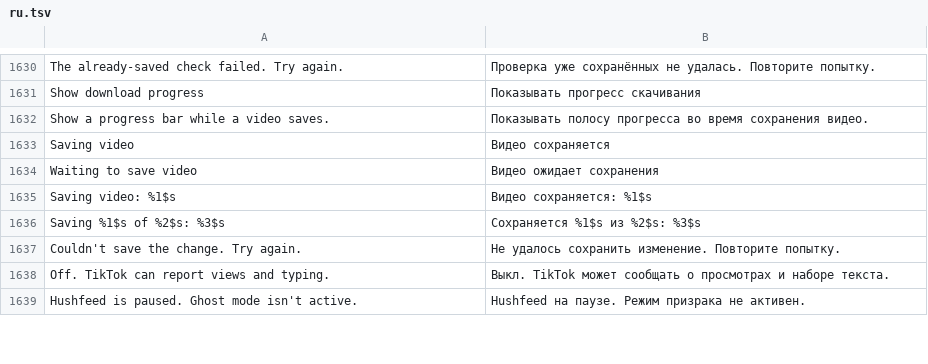
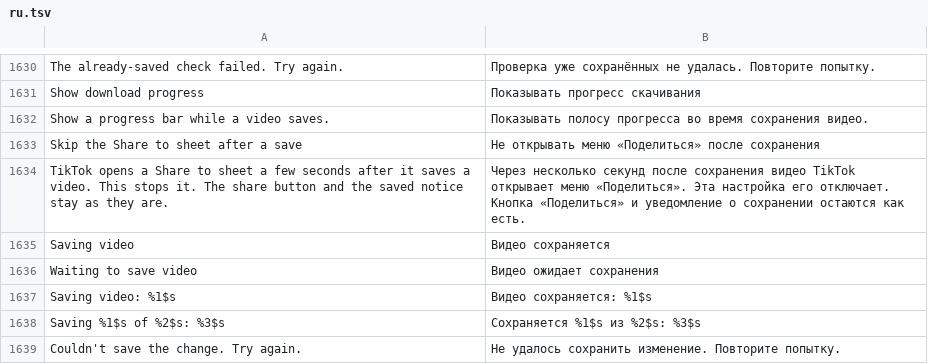
Before and after one commit to Nezumi-2711/HushFeed, a TSV file: extensions/tiktok/src/main/l10n/ru.tsv, drawn as a sheet; only a part is shown, gaps mark what is left out; the shorter side is filled out with more unchanged rows; the diff names each change by its address in the sheet, - before the commit and + after, or states it on an @@ line.

Commit message:
feat(downloads): switch to skip the Share to sheet after a save
TikTok's own downloader opens a Share to sheet with people to send to a few
seconds after a plain save. The new Downloads switch returns at the start of
the method that shows it, so the share button and the saved notice are
untouched. PineDrama gets it where the method is found.

```diff
--- a/extensions/tiktok/src/main/l10n/ru.tsv
+++ b/extensions/tiktok/src/main/l10n/ru.tsv
+row 1633: Skip the Share to sheet after a save | Не открывать меню «Поделиться» после сохранения
+row 1634: TikTok opens a Share to sheet a few seconds after it saves a video. This stops it. The share button and the saved notice stay as they are. | Через несколько секунд после сохранения видео TikTok открывает меню «Поделиться». Эта настройка его отключает. Кнопка «Поделиться» и уведомление о сохранении остаются как есть.
```
Also changed, not shown: extensions/tiktok/src/main/l10n/az.tsv, extensions/tiktok/src/main/l10n/de.tsv, 28 other files.
